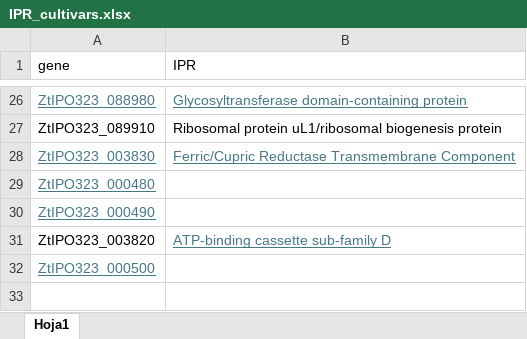
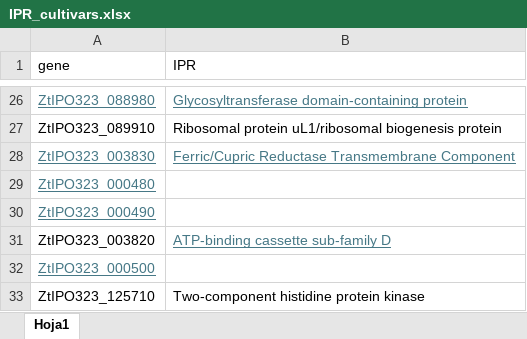
Before and after one commit to adomrongs/septoria_GS, an Excel workbook: outputs/postGWAS_sep/IPR_cultivars.xlsx, sheet Hoja1, drawn as a sheet; only a part is shown, gaps mark what is left out; values as stored, in another font and other column widths than the file's, no borders; the diff names each change by its address in the sheet, - before the commit and + after, or states it on an @@ line.

```diff
--- a/outputs/postGWAS_sep/IPR_cultivars.xlsx (sheet Hoja1)
+++ b/outputs/postGWAS_sep/IPR_cultivars.xlsx (sheet Hoja1)
+row 33: ZtIPO323_125710 | Two-component histidine protein kinase
```
Also changed, not shown: outputs/postGWAS_sep/EffectorP.xlsx, 45 other files.
